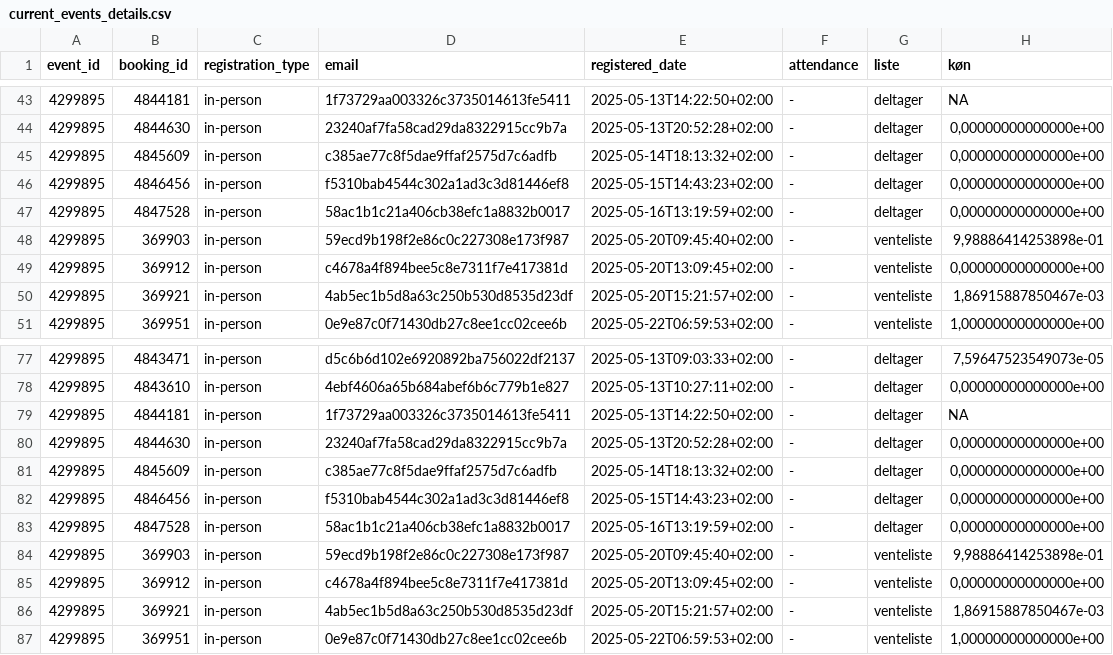
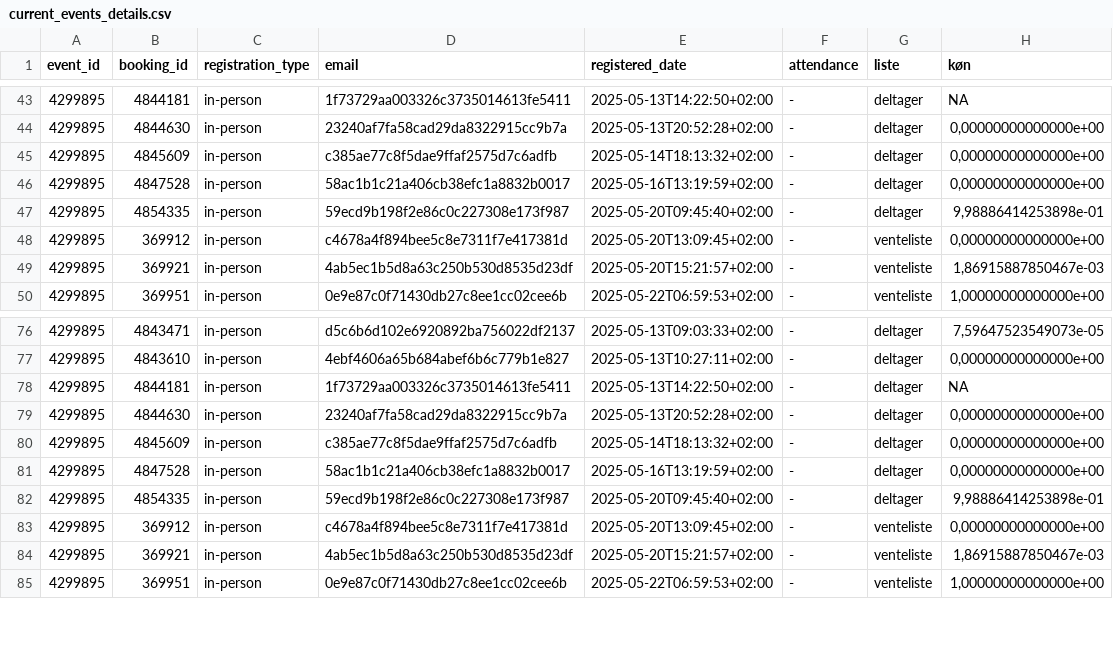
Before and after one commit to KUBDatalab/tal-og-data, a CSV file: data/event_data/current_events_details.csv, drawn as a sheet; only a part is shown, gaps mark what is left out.

```diff
--- a/data/event_data/current_events_details.csv
+++ b/data/event_data/current_events_details.csv
@@ -45,5 +45,4 @@ event_id;booking_id;registration_type;email;registered_date;attendance;liste;kø
 4299895;4845609;in-person;c385ae77c8f5dae9ffaf2575d7c6adfb;2025-05-14T18:13:32+02:00;-;deltager;0,00000000000000e+00
-4299895;4846456;in-person;f5310bab4544c302a1ad3c3d81446ef8;2025-05-15T14:43:23+02:00;-;deltager;0,00000000000000e+00
 4299895;4847528;in-person;58ac1b1c21a406cb38efc1a8832b0017;2025-05-16T13:19:59+02:00;-;deltager;0,00000000000000e+00
-4299895;369903;in-person;59ecd9b198f2e86c0c227308e173f987;2025-05-20T09:45:40+02:00;-;venteliste;9,98886414253898e-01
+4299895;4854335;in-person;59ecd9b198f2e86c0c227308e173f987;2025-05-20T09:45:40+02:00;-;deltager;9,98886414253898e-01
 4299895;369912;in-person;c4678a4f894bee5c8e7311f7e417381d;2025-05-20T13:09:45+02:00;-;venteliste;0,00000000000000e+00
@@ -81,5 +80,4 @@ event_id;booking_id;registration_type;email;registered_date;attendance;liste;kø
 4299895;4845609;in-person;c385ae77c8f5dae9ffaf2575d7c6adfb;2025-05-14T18:13:32+02:00;-;deltager;0,00000000000000e+00
-4299895;4846456;in-person;f5310bab4544c302a1ad3c3d81446ef8;2025-05-15T14:43:23+02:00;-;deltager;0,00000000000000e+00
 4299895;4847528;in-person;58ac1b1c21a406cb38efc1a8832b0017;2025-05-16T13:19:59+02:00;-;deltager;0,00000000000000e+00
-4299895;369903;in-person;59ecd9b198f2e86c0c227308e173f987;2025-05-20T09:45:40+02:00;-;venteliste;9,98886414253898e-01
+4299895;4854335;in-person;59ecd9b198f2e86c0c227308e173f987;2025-05-20T09:45:40+02:00;-;deltager;9,98886414253898e-01
 4299895;369912;in-person;c4678a4f894bee5c8e7311f7e417381d;2025-05-20T13:09:45+02:00;-;venteliste;0,00000000000000e+00
```
Also changed, not shown: data/event_data/all_event_details.csv, 6 other files.
